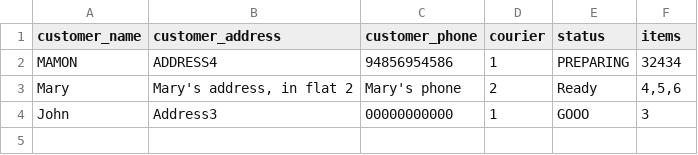
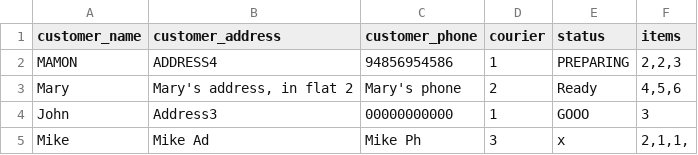
Before and after one commit to pcandoalmeida/data-engineering-resources, a CSV file: de_lon8/aram/data/orders.csv, drawn as a sheet.

Commit message:
Got choose_items_for_order working

```diff
--- a/de_lon8/aram/data/orders.csv
+++ b/de_lon8/aram/data/orders.csv
@@ -1,4 +1,5 @@
 customer_name,customer_address,customer_phone,courier,status,items
-MAMON,ADDRESS4,94856954586,1,PREPARING,32434
+MAMON,ADDRESS4,94856954586,1,PREPARING,"2,2,3"
 Mary,"Mary's address, in flat 2",Mary's phone,2,Ready,"4,5,6"
 John,Address3,00000000000,1,GOOO,3
+Mike,Mike Ad,Mike Ph,3,x,"2,1,1,"
```
Also changed, not shown: 1 other file.
